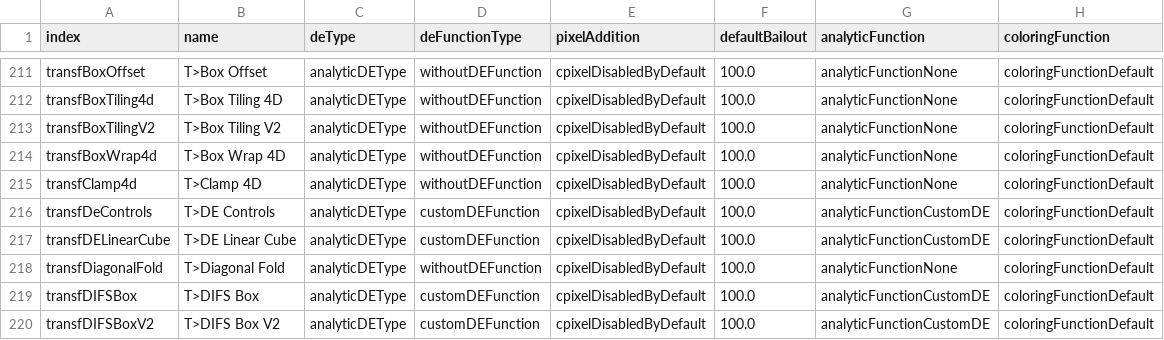
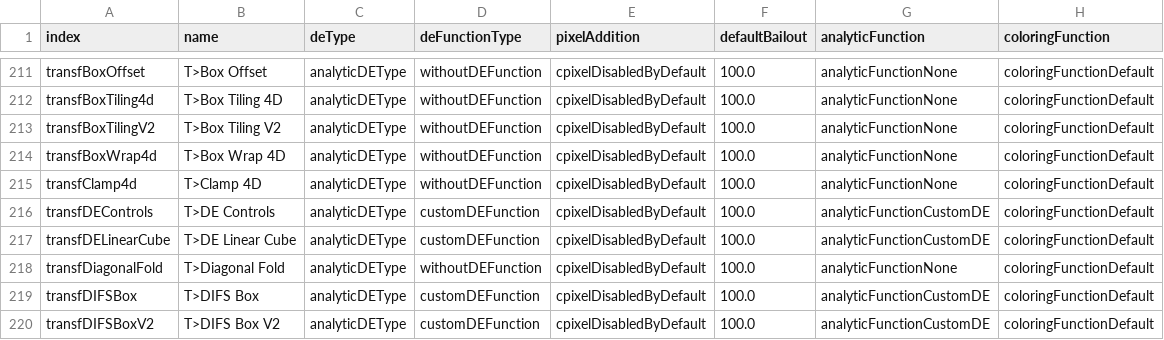
Before and after one commit to irinox-ctrl/mandelbulber2, a CSV file: mandelbulber2/deploy/formulaData.csv, drawn as a sheet; only a part is shown, gaps mark what is left out.

Commit message:
Fixed problem with transf_de_controls formula

```diff
--- a/mandelbulber2/deploy/formulaData.csv
+++ b/mandelbulber2/deploy/formulaData.csv
@@ -215,3 +215,3 @@ transfBoxWrap4d,"T>Box Wrap 4D",analyticDEType,withoutDEFunction,cpixelDisabledB
 transfClamp4d,"T>Clamp 4D",analyticDEType,withoutDEFunction,cpixelDisabledByDefault,100.0,analyticFunctionNone,coloringFunctionDefault
-transfDeControls,"T>DE Controls",analyticDEType,customDEFunction,cpixelDisabledByDefault,100.0,analyticFunctionCustomDE,coloringFunctionDefault
+transfDEControls,"T>DE Controls",analyticDEType,customDEFunction,cpixelDisabledByDefault,100.0,analyticFunctionCustomDE,coloringFunctionDefault
 transfDELinearCube,"T>DE Linear Cube",analyticDEType,customDEFunction,cpixelDisabledByDefault,100.0,analyticFunctionCustomDE,coloringFunctionDefault
```
Also changed, not shown: 6 other files.
